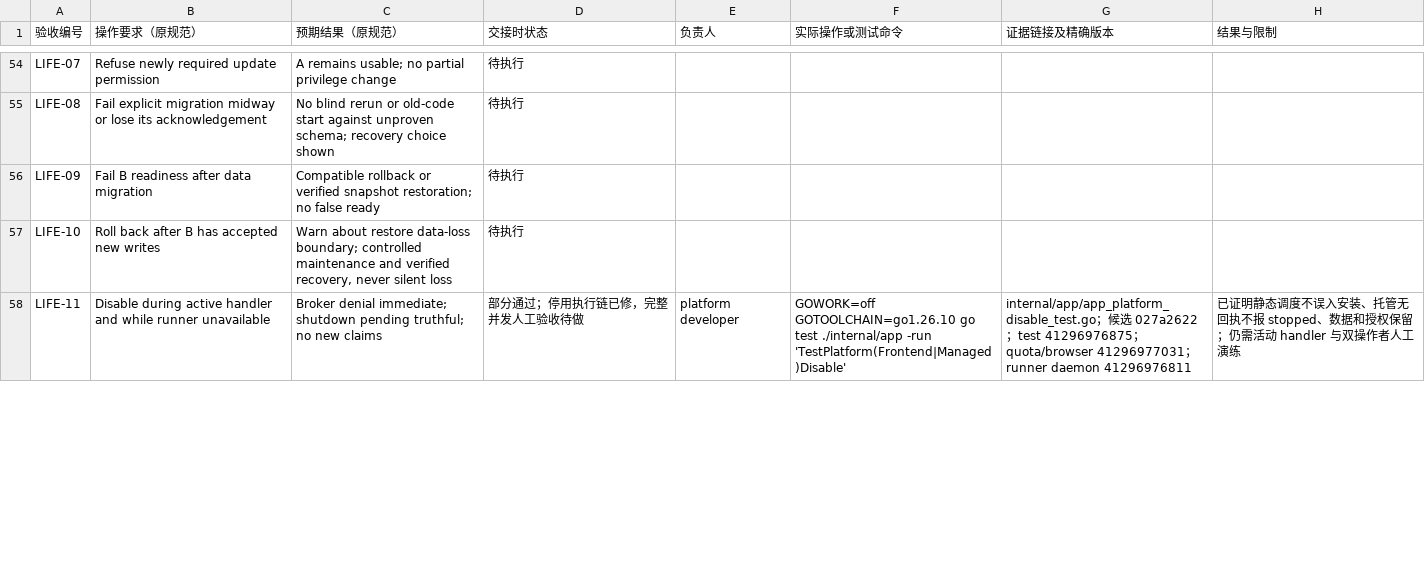
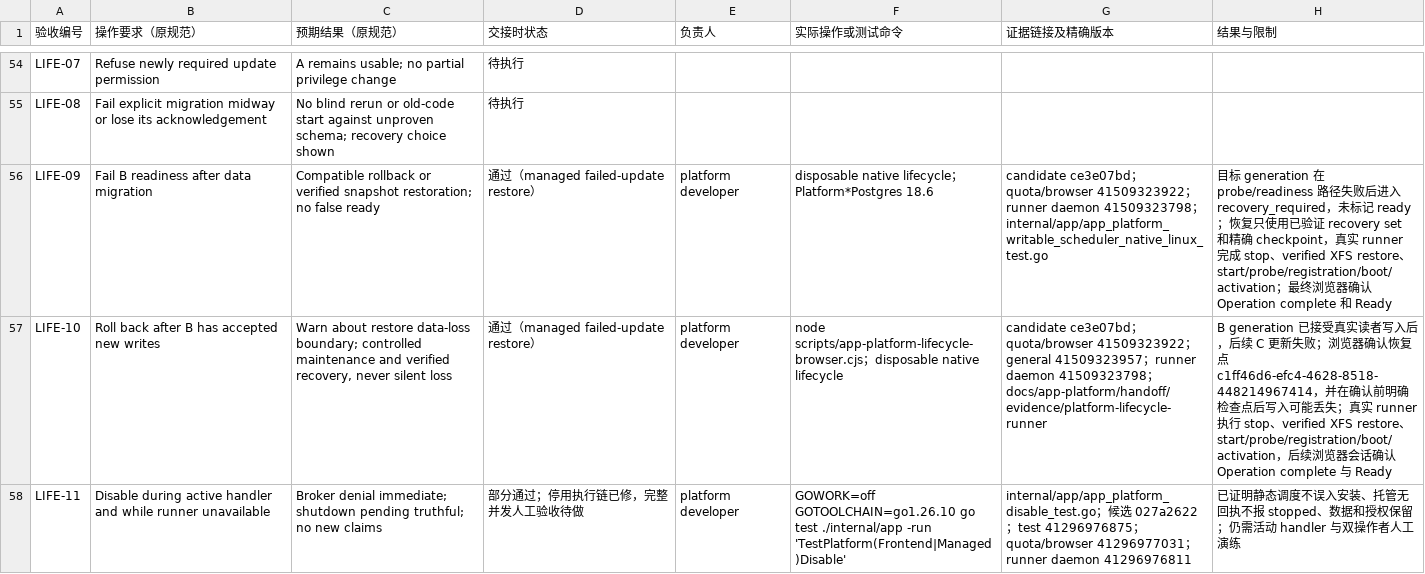
Before and after one commit to KazuhaHub/StockAnalysisPrediction-Report-Portal, a CSV file: docs/app-platform/handoff/acceptance-checklist.csv, drawn as a sheet; only a part is shown, gaps mark what is left out; the diff covers the shown part only; the diff names each change by its address in the sheet, - before the commit and + after, or states it on an @@ line.

Commit message:
docs(apps): record lifecycle runner browser acceptance

```diff
--- a/docs/app-platform/handoff/acceptance-checklist.csv
+++ b/docs/app-platform/handoff/acceptance-checklist.csv
-D56:D57 (交接时状态): 待执行
+D56:D57 (交接时状态): 通过（managed failed-update restore）
-E56:E57 (负责人): (empty)
+E56:E57 (负责人): platform developer
-F56 (实际操作或测试命令): (empty)
+F56 (实际操作或测试命令): disposable native lifecycle；Platform*Postgres 18.6
-G56 (证据链接及精确版本): (empty)
+G56 (证据链接及精确版本): candidate ce3e07bd；quota/browser 41509323922；runner daemon 41509323798；internal/app/app_platform_writable_scheduler_native_linux_test.go
-H56 (结果与限制): (empty)
+H56 (结果与限制): 目标 generation 在 probe/readiness 路径失败后进入 recovery_required，未标记 ready；恢复只使用已验证 recovery set 和精确 checkpoint，真实 runner 完成 stop、verified XFS restore、start/probe/registration/boot/activation；最终浏览器确认 Operation complete 和 Ready
-F57 (实际操作或测试命令): (empty)
+F57 (实际操作或测试命令): node scripts/app-platform-lifecycle-browser.cjs；disposable native lifecycle
-G57 (证据链接及精确版本): (empty)
+G57 (证据链接及精确版本): candidate ce3e07bd；quota/browser 41509323922；general 41509323957；runner daemon 41509323798；docs/app-platform/handoff/evidence/platform-lifecycle-runner
-H57 (结果与限制): (empty)
+H57 (结果与限制): B generation 已接受真实读者写入后，后续 C 更新失败；浏览器确认恢复点 c1ff46d6-efc4-4628-8518-448214967414，并在确认前明确检查点后写入可能丢失；真实 runner 执行 stop、verified XFS restore、start/probe/registration/boot/activation，后续浏览器会话确认 Operation complete 与 Ready
```
Also changed, not shown: 4 edited cells elsewhere in this file, 17 other files.
